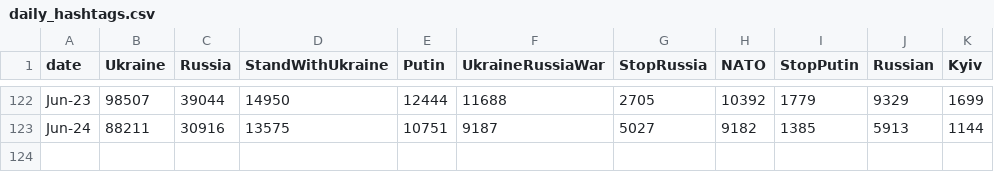
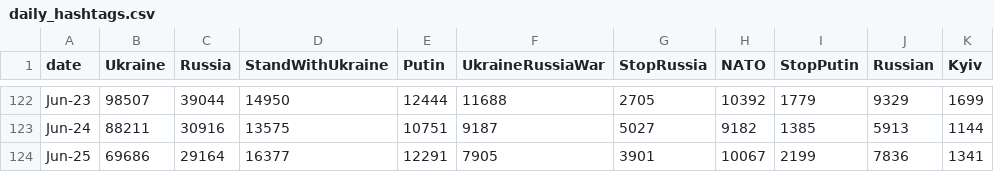
Before and after one commit to alexdrk14/RussiaUkraineWar, a CSV file: data/daily_hashtags.csv, drawn as a sheet; only a part is shown, gaps mark what is left out.

Commit message:
Update data

```diff
--- a/data/daily_hashtags.csv
+++ b/data/daily_hashtags.csv
@@ -123 +123,2 @@ Jun-23,98507,39044,14950,12444,11688,2705,10392,1779,9329,1699
 Jun-24,88211,30916,13575,10751,9187,5027,9182,1385,5913,1144
+Jun-25,69686,29164,16377,12291,7905,3901,10067,2199,7836,1341
```
Also changed, not shown: data/all_languages_data.csv, data/daily_lang.csv, 3 other files.
